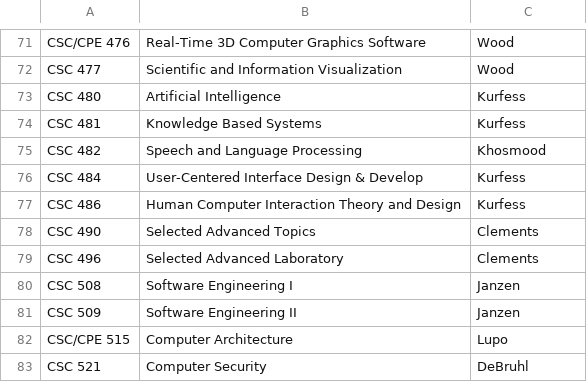
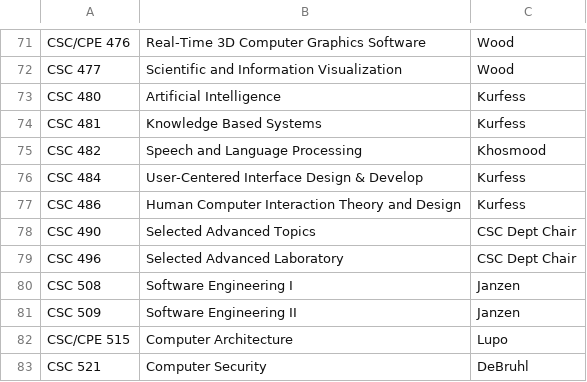
Before and after one commit to jbclements/csse-scheduling, a CSV file: csse-scheduling/coordinators.csv, drawn as a sheet; only a part is shown, gaps mark what is left out; the diff covers the shown part only.

```diff
--- a/csse-scheduling/coordinators.csv
+++ b/csse-scheduling/coordinators.csv
@@ -77,4 +77,4 @@
 "CSC 486","Human Computer Interaction Theory and Design","Kurfess"
-"CSC 490","Selected Advanced Topics","Clements"
-"CSC 496","Selected Advanced Laboratory","Clements"
+"CSC 490","Selected Advanced Topics","CSC Dept Chair"
+"CSC 496","Selected Advanced Laboratory","CSC Dept Chair"
 "CSC 508","Software Engineering I","Janzen"
```
Also changed, not shown: 57 added rows elsewhere in this file.
